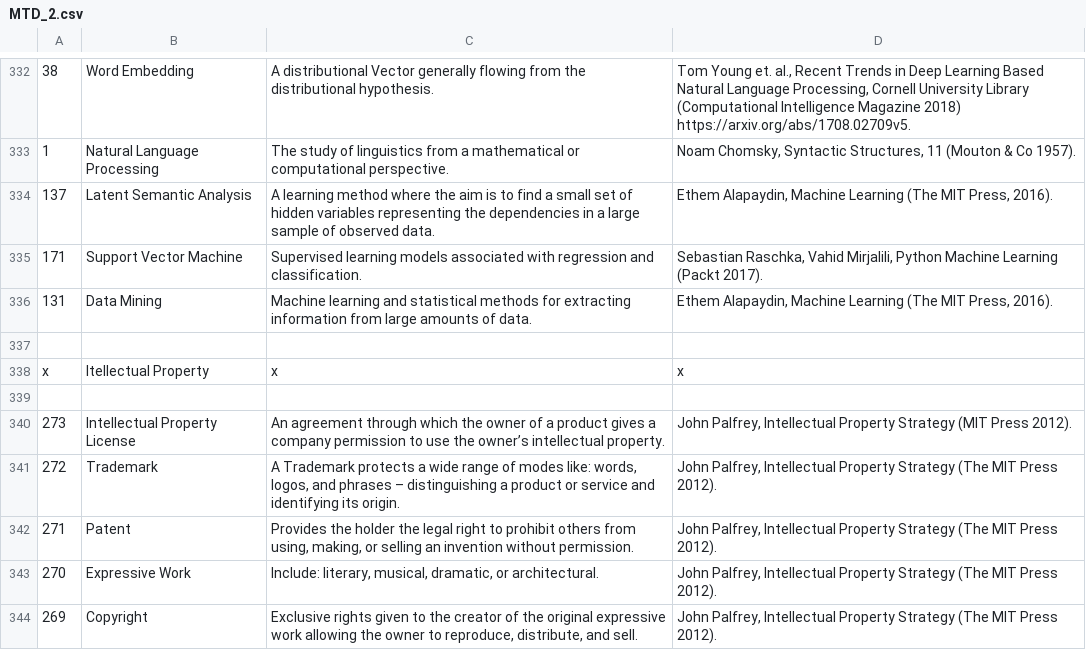
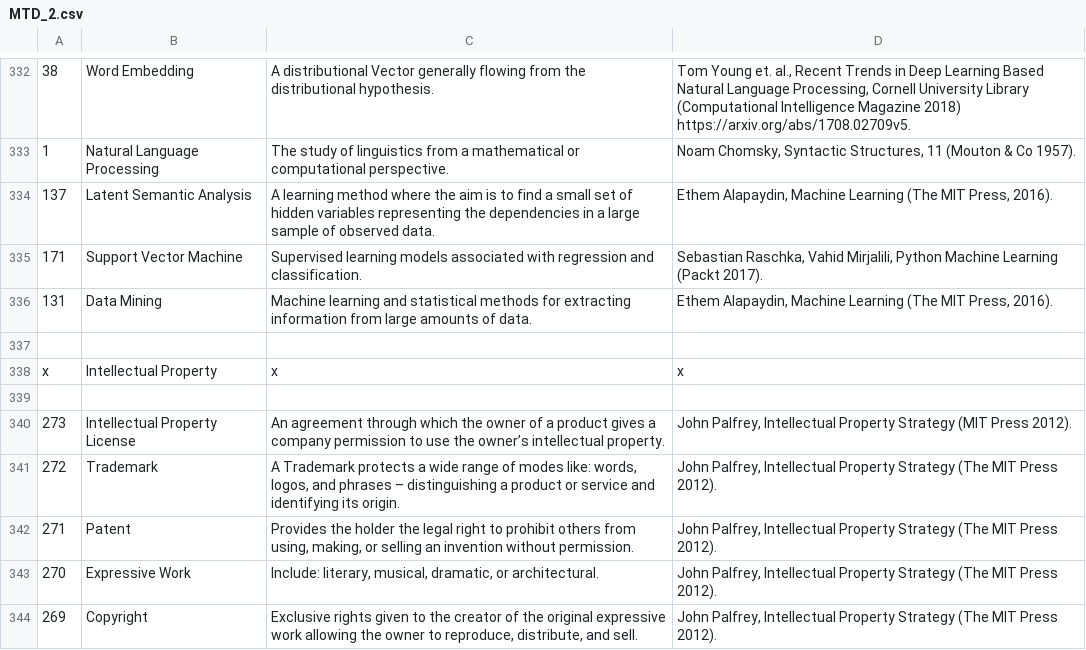
Before and after one commit to Bhaney44/Martian-s-Technology-Dictionary, a CSV file: MTD_2.csv, drawn as a sheet; only a part is shown, gaps mark what is left out; the diff names each change by its address in the sheet, - before the commit and + after, or states it on an @@ line.

Commit message:
Add files via upload

```diff
--- a/MTD_2.csv
+++ b/MTD_2.csv
-B338: Itellectual Property
+B338: Intellectual Property
```
